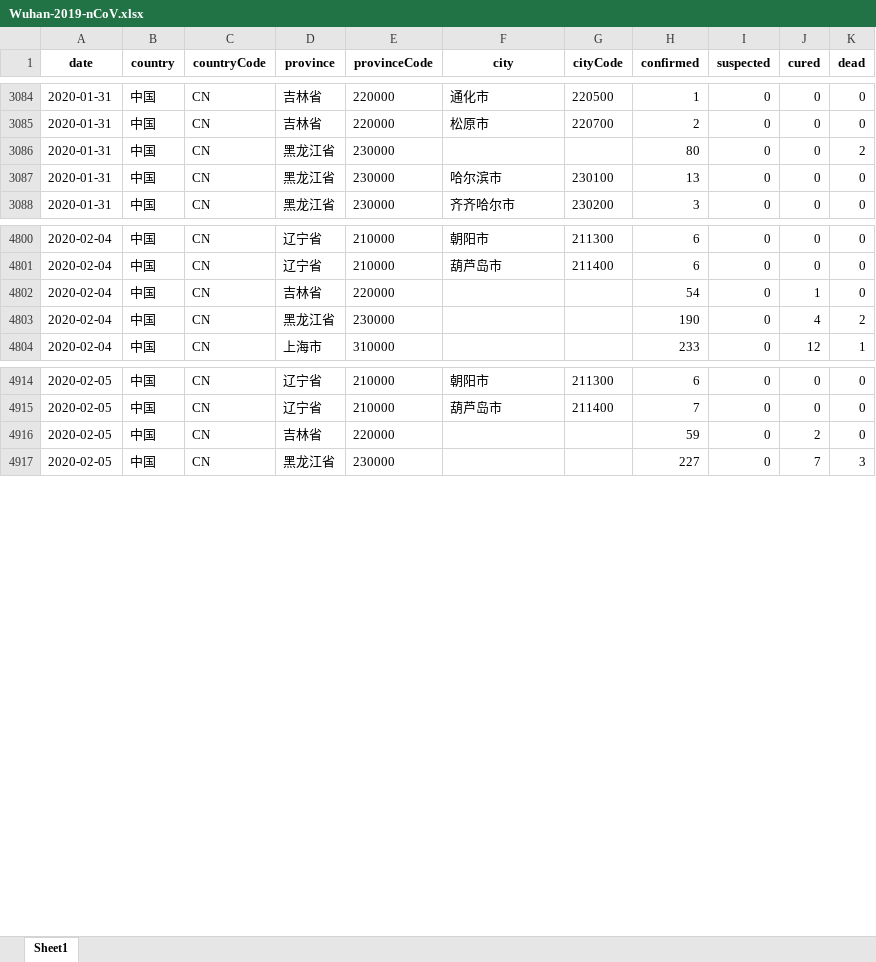
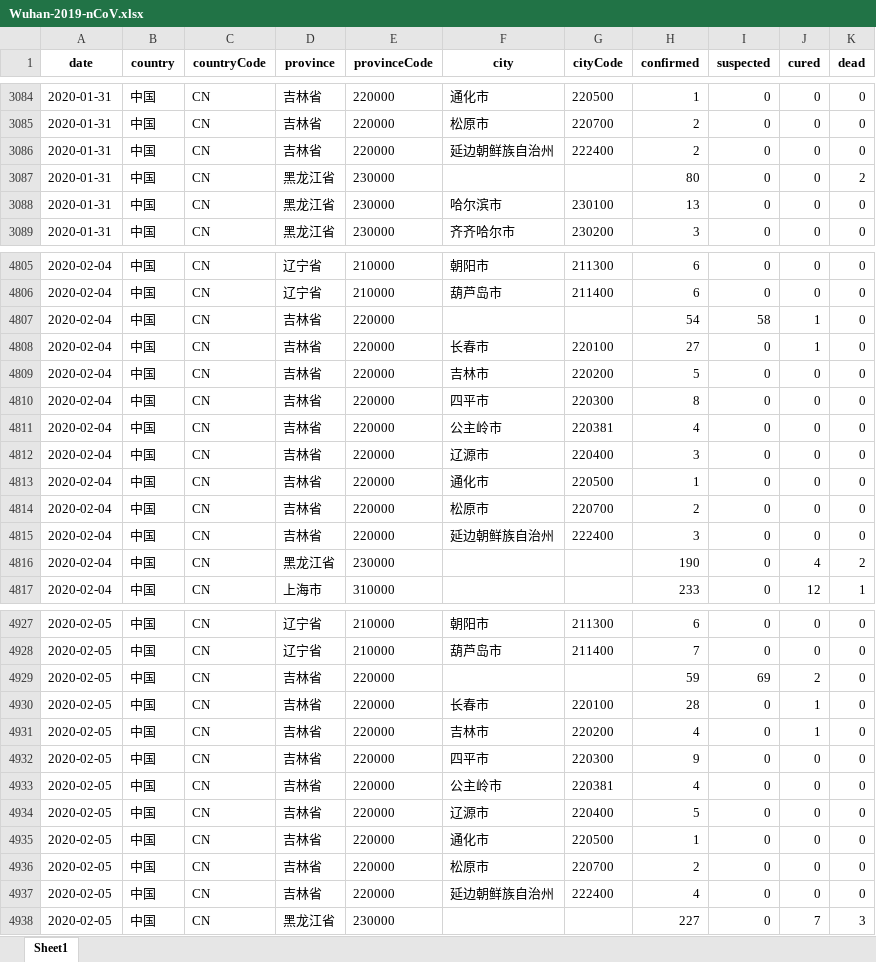
Before and after one commit to canghailan/Wuhan-2019-nCoV, an Excel workbook: Wuhan-2019-nCoV.xlsx, sheet Sheet1, drawn as a sheet; only a part is shown, gaps mark what is left out; values as stored, in another font and other column widths than the file's, no borders; addresses are those after the commit; the diff covers the shown part only; the diff names each change by its address in the sheet, - before the commit and + after, or states it on an @@ line.

```diff
--- a/Wuhan-2019-nCoV.xlsx (sheet Sheet1)
+++ b/Wuhan-2019-nCoV.xlsx (sheet Sheet1)
+row 3086: 2020-01-31 | 中国 | CN | 吉林省 | 220000 | 延边朝鲜族自治州 | 222400 | 2 | 0 | 0 | 0
-I4807 (suspected): 0
+I4807 (suspected): 58
+row 4808: 2020-02-04 | 中国 | CN | 吉林省 | 220000 | 长春市 | 220100 | 27 | 0 | 1 | 0
+row 4809: 2020-02-04 | 中国 | CN | 吉林省 | 220000 | 吉林市 | 220200 | 5 | 0 | 0 | 0
+row 4810: 2020-02-04 | 中国 | CN | 吉林省 | 220000 | 四平市 | 220300 | 8 | 0 | 0 | 0
+row 4811: 2020-02-04 | 中国 | CN | 吉林省 | 220000 | 公主岭市 | 220381 | 4 | 0 | 0 | 0
+row 4812: 2020-02-04 | 中国 | CN | 吉林省 | 220000 | 辽源市 | 220400 | 3 | 0 | 0 | 0
+row 4813: 2020-02-04 | 中国 | CN | 吉林省 | 220000 | 通化市 | 220500 | 1 | 0 | 0 | 0
+row 4814: 2020-02-04 | 中国 | CN | 吉林省 | 220000 | 松原市 | 220700 | 2 | 0 | 0 | 0
+row 4815: 2020-02-04 | 中国 | CN | 吉林省 | 220000 | 延边朝鲜族自治州 | 222400 | 3 | 0 | 0 | 0
-I4929 (suspected): 0
+I4929 (suspected): 69
+row 4930: 2020-02-05 | 中国 | CN | 吉林省 | 220000 | 长春市 | 220100 | 28 | 0 | 1 | 0
+row 4931: 2020-02-05 | 中国 | CN | 吉林省 | 220000 | 吉林市 | 220200 | 4 | 0 | 1 | 0
+row 4932: 2020-02-05 | 中国 | CN | 吉林省 | 220000 | 四平市 | 220300 | 9 | 0 | 0 | 0
+row 4933: 2020-02-05 | 中国 | CN | 吉林省 | 220000 | 公主岭市 | 220381 | 4 | 0 | 0 | 0
+row 4934: 2020-02-05 | 中国 | CN | 吉林省 | 220000 | 辽源市 | 220400 | 5 | 0 | 0 | 0
+row 4935: 2020-02-05 | 中国 | CN | 吉林省 | 220000 | 通化市 | 220500 | 1 | 0 | 0 | 0
+row 4936: 2020-02-05 | 中国 | CN | 吉林省 | 220000 | 松原市 | 220700 | 2 | 0 | 0 | 0
+row 4937: 2020-02-05 | 中国 | CN | 吉林省 | 220000 | 延边朝鲜族自治州 | 222400 | 4 | 0 | 0 | 0
```
Also changed, not shown: 4 added rows and 17 edited cells elsewhere in this sheet, 14 other files.
